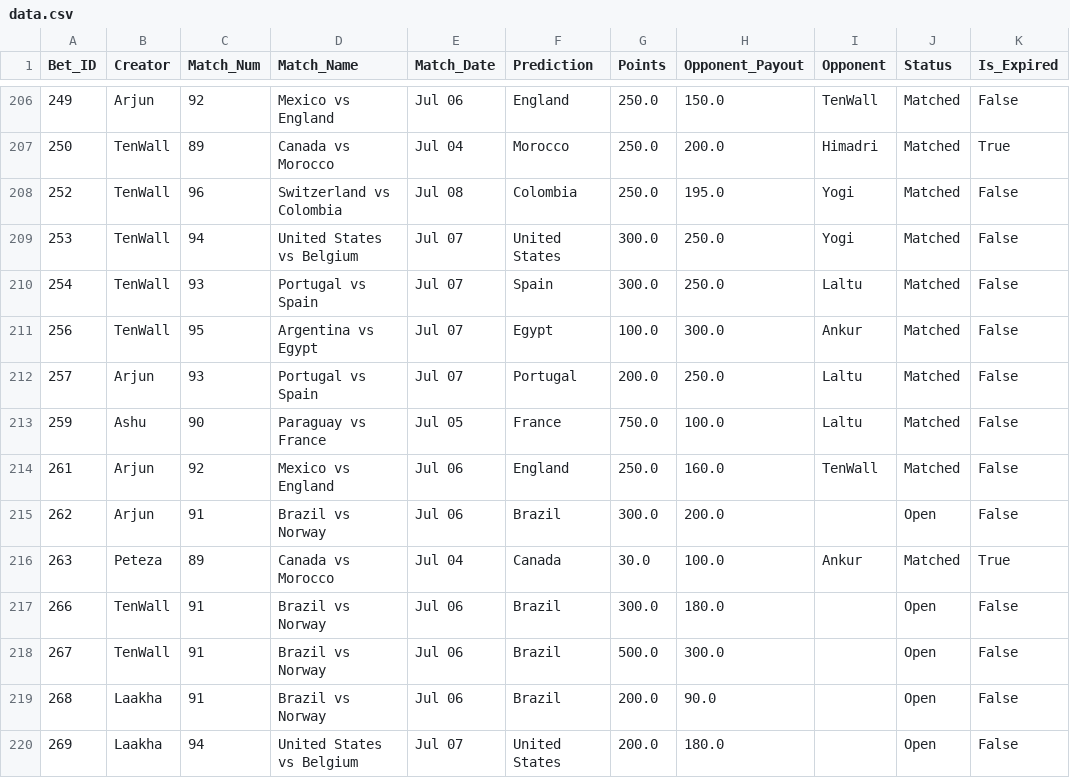
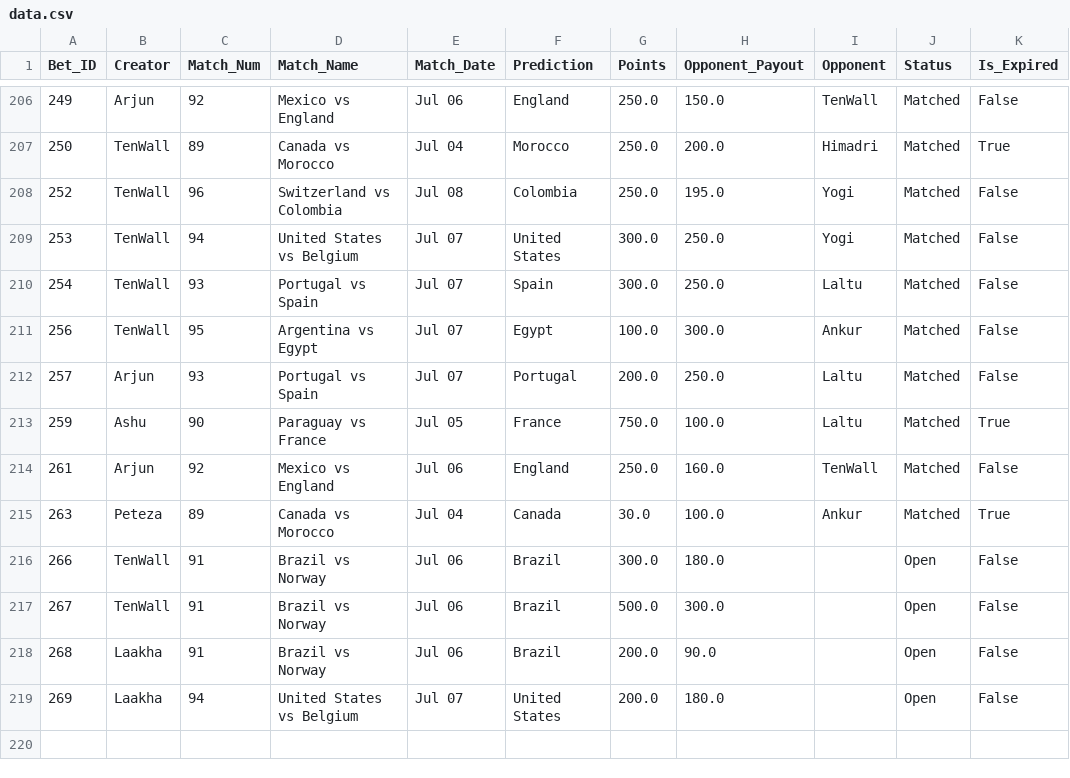
Before and after one commit to fitn40/Fitn40, a CSV file: data.csv, drawn as a sheet; only a part is shown, gaps mark what is left out.

Commit message:
🔄 Live Bets Auto-Sync

```diff
--- a/data.csv
+++ b/data.csv
@@ -212,5 +212,4 @@ Bet_ID,Creator,Match_Num,Match_Name,Match_Date,Prediction,Points,Opponent_Payout
 257,Arjun,93,Portugal vs Spain,Jul 07,Portugal,200.0,250.0,Laltu,Matched,False
-259,Ashu,90,Paraguay vs France,Jul 05,France,750.0,100.0,Laltu,Matched,False
+259,Ashu,90,Paraguay vs France,Jul 05,France,750.0,100.0,Laltu,Matched,True
 261,Arjun,92,Mexico vs England,Jul 06,England,250.0,160.0,TenWall,Matched,False
-262,Arjun,91,Brazil vs Norway,Jul 06,Brazil,300.0,200.0,,Open,False
 263,Peteza,89,Canada vs Morocco,Jul 04,Canada,30.0,100.0,Ankur,Matched,True
```
